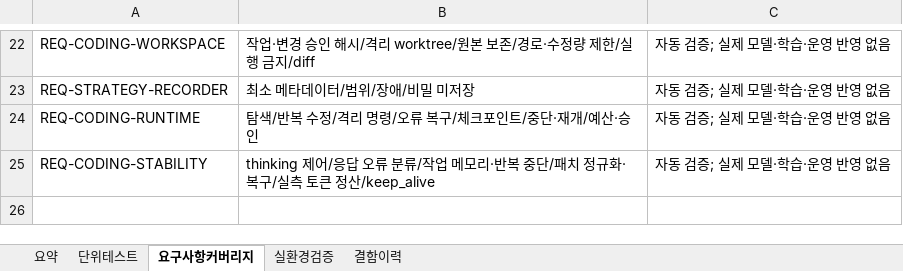
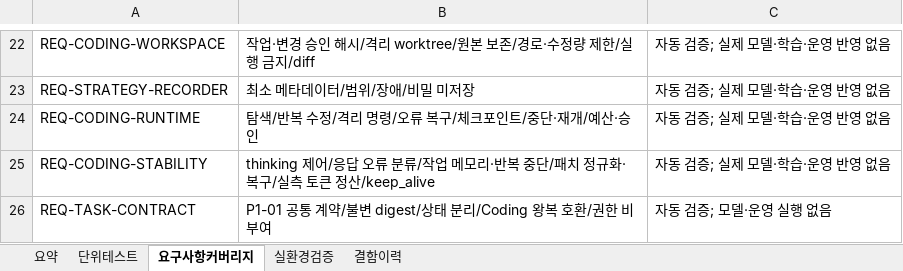
Before and after one commit to wjdwodhks35/Role-AI, an Excel workbook: qa/Role-AI_unit_tests.xlsx, sheet 요구사항커버리지, drawn as a sheet; only a part is shown, gaps mark what is left out; values as stored, in another font and other column widths than the file's, no borders; the diff names each change by its address in the sheet, - before the commit and + after, or states it on an @@ line.

Commit message:
feat: add immutable common task contracts and Coding adapters

```diff
--- a/qa/Role-AI_unit_tests.xlsx (sheet 요구사항커버리지)
+++ b/qa/Role-AI_unit_tests.xlsx (sheet 요구사항커버리지)
+row 26: REQ-TASK-CONTRACT | P1-01 공통 계약/불변 digest/상태 분리/Coding 왕복 호환/권한 비부여 | 자동 검증; 모델·운영 실행 없음
```
Also changed, not shown: sheet 단위테스트, sheet 요약, 3 other files.
